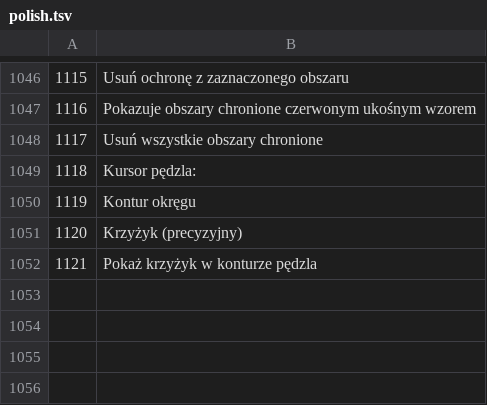
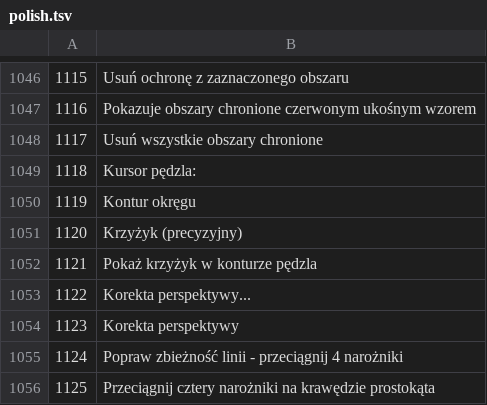
Before and after one commit to AdamMierzwa/fotografista, a TSV file: i18n/polish.tsv, drawn as a sheet; only a part is shown, gaps mark what is left out; the diff names each change by its address in the sheet, - before the commit and + after, or states it on an @@ line.

```diff
--- a/i18n/polish.tsv
+++ b/i18n/polish.tsv
+row 1053: 1122 | Korekta perspektywy...
+row 1054: 1123 | Korekta perspektywy
+row 1055: 1124 | Popraw zbieżność linii - przeciągnij 4 narożniki
+row 1056: 1125 | Przeciągnij cztery narożniki na krawędzie prostokąta
```
Also changed, not shown: i18n/french.tsv, i18n/german.tsv, 15 other files.
